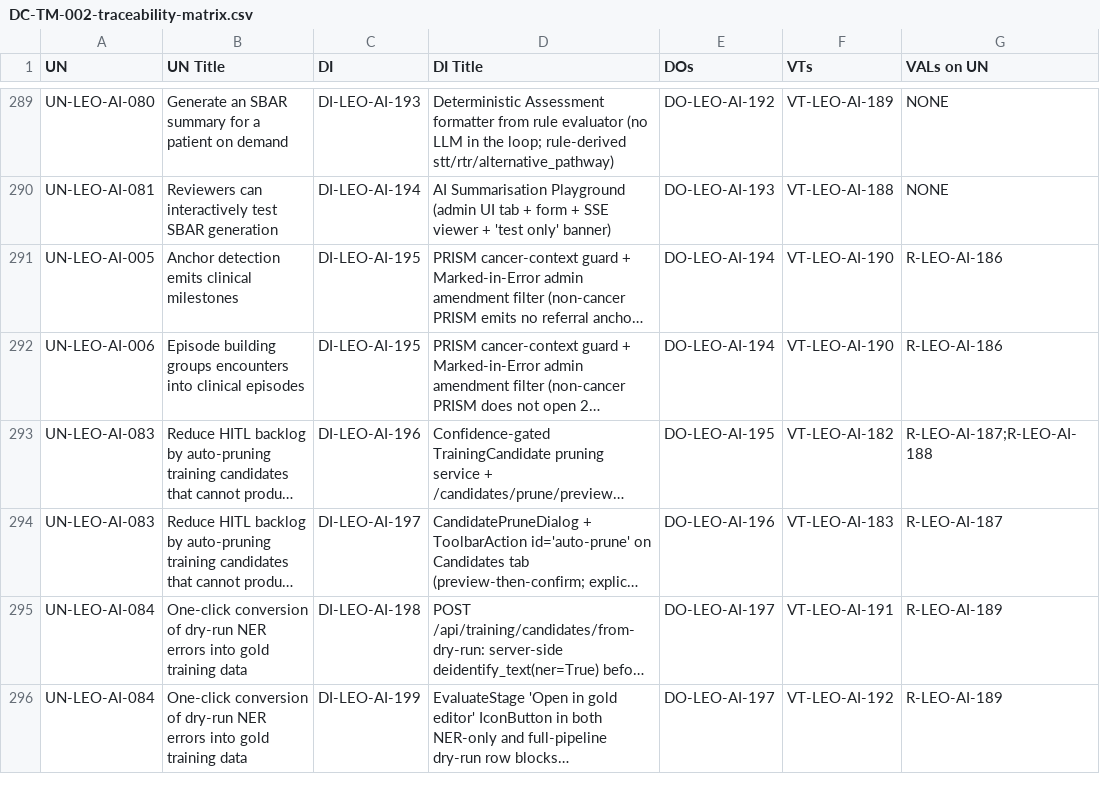
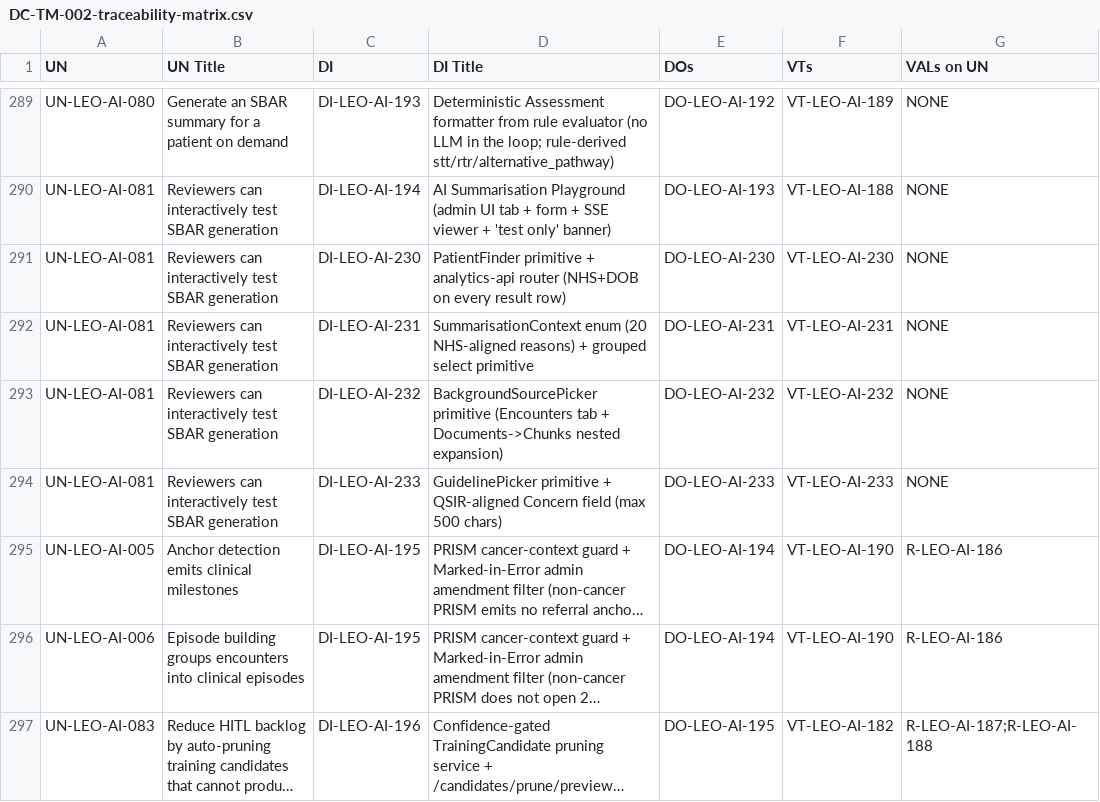
Before and after one commit to Mizaic/LEO-Assist, a CSV file: design-controls/DC-TM-002-traceability-matrix.csv, drawn as a sheet; only a part is shown, gaps mark what is left out; the shorter side is filled out with more unchanged rows; long unchanged cells end in …; the diff names each change by its address in the sheet, - before the commit and + after, or states it on an @@ line.

Commit message:
Enhance design controls and traceability matrices for new SBAR primitives
- Added new design inputs (DI-LEO-AI-230 to DI-LEO-AI-233) for PatientFinder, SummarisationContext, BackgroundSourcePicker, and GuidelinePicker primitives, detailing their functionalities and integration into the SBAR system.
- Updated risk assessments to mitigate potential issues with patient selection and prompt framing, ensuring clarity and safety in the SBAR generation process.
- Enhanced verification tests to cover the new primitives, ensuring robust validation and functionality within the SBAR playground.
- Reflected these changes in the design controls documentation and traceability matrices for comprehensive coverage and clarity in future development.

```diff
--- a/design-controls/DC-TM-002-traceability-matrix.csv
+++ b/design-controls/DC-TM-002-traceability-matrix.csv
+row 291: UN-LEO-AI-081 | Reviewers can interactively test SBAR generation | DI-LEO-AI-230 | PatientFinder primitive + analytics-api router (NHS+DOB on every result row) | DO-LEO-AI-230 | VT-LEO-AI-230 | NONE
+row 292: UN-LEO-AI-081 | Reviewers can interactively test SBAR generation | DI-LEO-AI-231 | SummarisationContext enum (20 NHS-aligned reasons) + grouped select primitive | DO-LEO-AI-231 | VT-LEO-AI-231 | NONE
+row 293: UN-LEO-AI-081 | Reviewers can interactively test SBAR generation | DI-LEO-AI-232 | BackgroundSourcePicker primitive (Encounters tab + Documents->Chunks nested expansion) | DO-LEO-AI-232 | VT-LEO-AI-232 | NONE
+row 294: UN-LEO-AI-081 | Reviewers can interactively test SBAR generation | DI-LEO-AI-233 | GuidelinePicker primitive + QSIR-aligned Concern field (max 500 chars) | DO-LEO-AI-233 | VT-LEO-AI-233 | NONE
```
Also changed, not shown: 40 other files.
